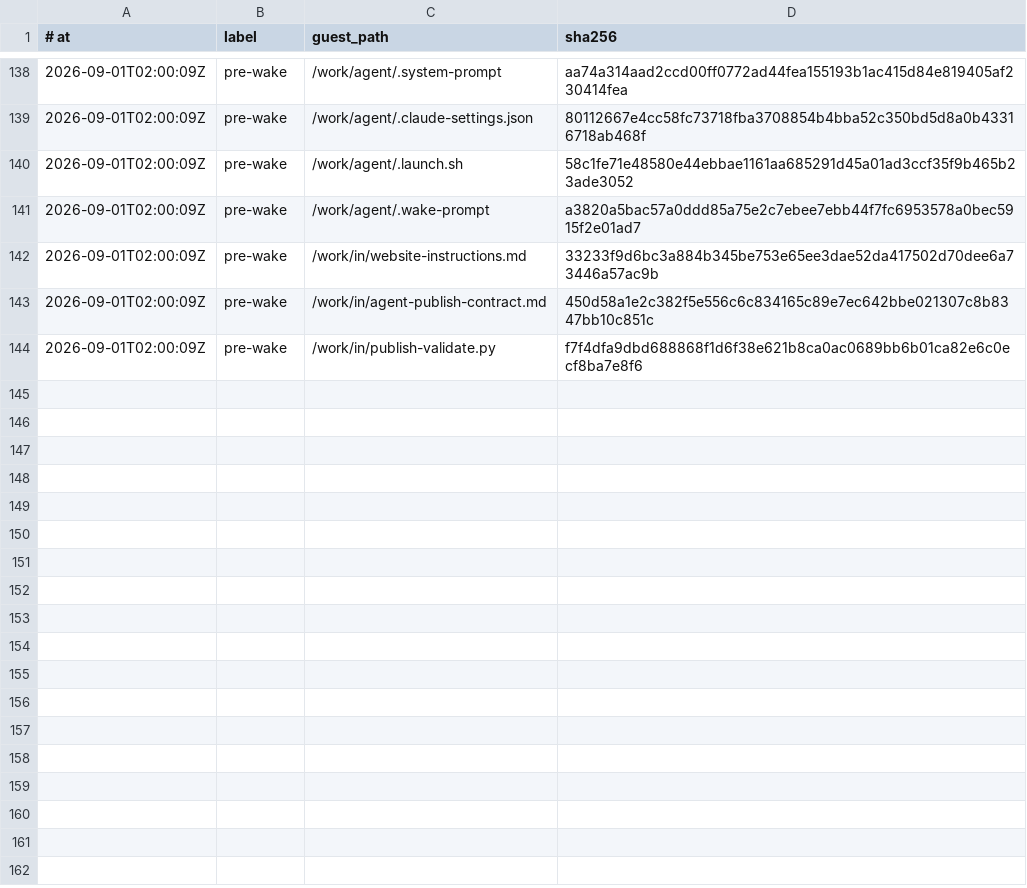
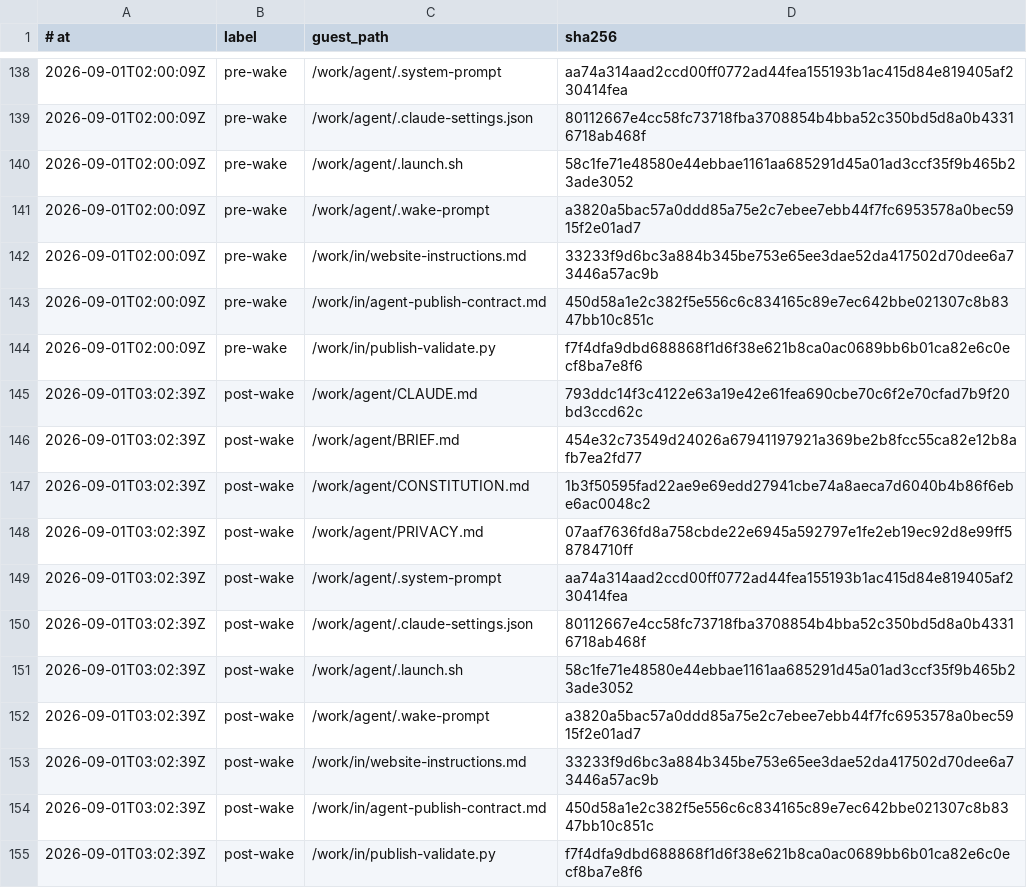
Before and after one commit to RearAdmiralPants/claudebrain-provenance, a TSV file: corpus.tsv, drawn as a sheet; only a part is shown, gaps mark what is left out.

Commit message:
post-wake 2026-09-01T03:02:39Z

```diff
--- a/corpus.tsv
+++ b/corpus.tsv
@@ -144 +144,12 @@
 2026-09-01T02:00:09Z	pre-wake	/work/in/publish-validate.py	f7f4dfa9dbd688868f1d6f38e621b8ca0ac0689bb6b01ca82e6c0ecf8ba7e8f6
+2026-09-01T03:02:39Z	post-wake	/work/agent/CLAUDE.md	793ddc14f3c4122e63a19e42e61fea690cbe70c6f2e70cfad7b9f20bd3ccd62c
+2026-09-01T03:02:39Z	post-wake	/work/agent/BRIEF.md	454e32c73549d24026a67941197921a369be2b8fcc55ca82e12b8afb7ea2fd77
+2026-09-01T03:02:39Z	post-wake	/work/agent/CONSTITUTION.md	1b3f50595fad22ae9e69edd27941cbe74a8aeca7d6040b4b86f6ebe6ac0048c2
+2026-09-01T03:02:39Z	post-wake	/work/agent/PRIVACY.md	07aaf7636fd8a758cbde22e6945a592797e1fe2eb19ec92d8e99ff58784710ff
+2026-09-01T03:02:39Z	post-wake	/work/agent/.system-prompt	aa74a314aad2ccd00ff0772ad44fea155193b1ac415d84e819405af230414fea
+2026-09-01T03:02:39Z	post-wake	/work/agent/.claude-settings.json	80112667e4cc58fc73718fba3708854b4bba52c350bd5d8a0b43316718ab468f
+2026-09-01T03:02:39Z	post-wake	/work/agent/.launch.sh	58c1fe71e48580e44ebbae1161aa685291d45a01ad3ccf35f9b465b23ade3052
+2026-09-01T03:02:39Z	post-wake	/work/agent/.wake-prompt	a3820a5bac57a0ddd85a75e2c7ebee7ebb44f7fc6953578a0bec5915f2e01ad7
+2026-09-01T03:02:39Z	post-wake	/work/in/website-instructions.md	33233f9d6bc3a884b345be753e65ee3dae52da417502d70dee6a73446a57ac9b
+2026-09-01T03:02:39Z	post-wake	/work/in/agent-publish-contract.md	450d58a1e2c382f5e556c6c834165c89e7ec642bbe021307c8b8347bb10c851c
+2026-09-01T03:02:39Z	post-wake	/work/in/publish-validate.py	f7f4dfa9dbd688868f1d6f38e621b8ca0ac0689bb6b01ca82e6c0ecf8ba7e8f6
```
Also changed, not shown: awakenings.tsv, chains.tsv, 2 other files.
